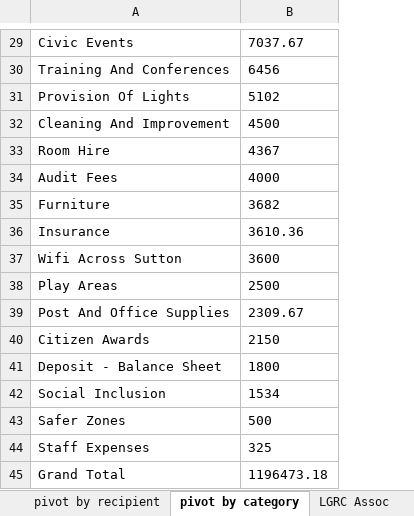
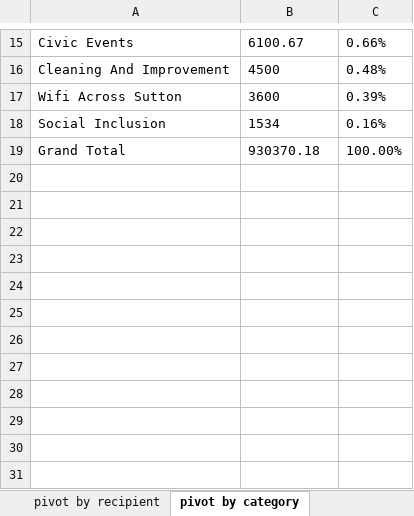
Before and after one commit to Birmingham-Eastside/sutton-coldfield-town-council, an Excel workbook: Payments-in-excess-of-250-2016_17.xlsx, sheet pivot by category, drawn as a sheet; only a part is shown, gaps mark what is left out; values as stored, in another font and other column widths than the file's, no borders; removed rows and columns are numbered as before the commit, all else as after; the diff covers the shown part only; the diff names each change by its address in the sheet, - before the commit and + after, or states it on an @@ line.

```diff
--- a/Payments-in-excess-of-250-2016_17.xlsx (sheet pivot by category)
+++ b/Payments-in-excess-of-250-2016_17.xlsx (sheet pivot by category)
+column C, rows 15-19: 0.66% | 0.48% | 0.39% | 0.16% | 100.00%
-B15: 7037.67
+B15: 6100.67
-row 30: Training And Conferences | 6456
-row 31: Provision Of Lights | 5102
-row 33: Room Hire | 4367
-row 34: Audit Fees | 4000
-row 35: Furniture | 3682
-row 36: Insurance | 3610.36
-row 38: Play Areas | 2500
-row 39: Post And Office Supplies | 2309.67
-row 40: Citizen Awards | 2150
-row 41: Deposit - Balance Sheet | 1800
-row 43: Safer Zones | 500
-row 44: Staff Expenses | 325
-B19: 1196473.18
+B19: 930370.18
```
Also changed, not shown: 8 added rows, 22 removed rows and 5 edited cells elsewhere in this sheet, sheet FullData CLEANED, sheet pivot by recipient, other sheet tabs, hidden cells, 17 other files.
